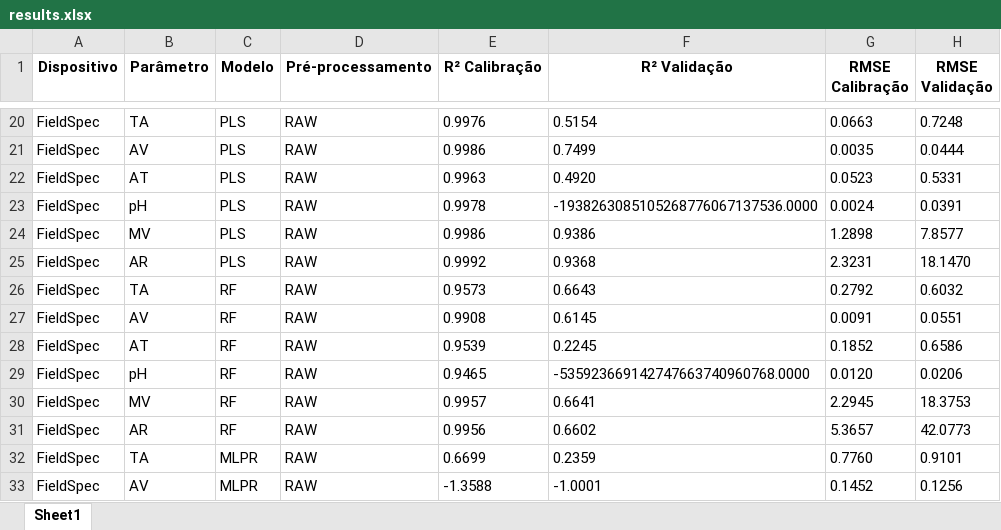
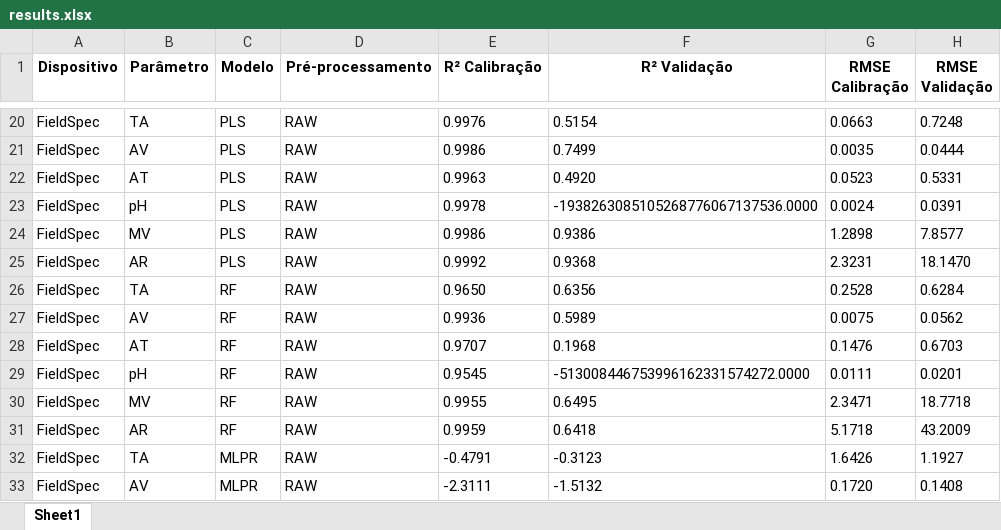
Before and after one commit to xndrxssx/field_spec_data_tests, an Excel workbook: results.xlsx, sheet Sheet1, drawn as a sheet; only a part is shown, gaps mark what is left out; values as stored, in another font and other column widths than the file's, no borders; the diff covers the shown part only; the diff names each change by its address in the sheet, - before the commit and + after, or states it on an @@ line.

```diff
--- a/results.xlsx (sheet Sheet1)
+++ b/results.xlsx (sheet Sheet1)
-E26 (R² Calibração): 0.9573
+E26 (R² Calibração): 0.9650
-F26 (R² Validação): 0.6643
+F26 (R² Validação): 0.6356
-G26 (RMSE Calibração): 0.2792
+G26 (RMSE Calibração): 0.2528
-H26 (RMSE Validação): 0.6032
+H26 (RMSE Validação): 0.6284
-E27 (R² Calibração): 0.9908
+E27 (R² Calibração): 0.9936
-F27 (R² Validação): 0.6145
+F27 (R² Validação): 0.5989
-G27 (RMSE Calibração): 0.0091
+G27 (RMSE Calibração): 0.0075
-H27 (RMSE Validação): 0.0551
+H27 (RMSE Validação): 0.0562
-E28 (R² Calibração): 0.9539
+E28 (R² Calibração): 0.9707
-F28 (R² Validação): 0.2245
+F28 (R² Validação): 0.1968
-G28 (RMSE Calibração): 0.1852
+G28 (RMSE Calibração): 0.1476
-H28 (RMSE Validação): 0.6586
+H28 (RMSE Validação): 0.6703
-E29 (R² Calibração): 0.9465
+E29 (R² Calibração): 0.9545
-F29 (R² Validação): -535923669142747663740960768.0000
+F29 (R² Validação): -513008446753996162331574272.0000
-G29 (RMSE Calibração): 0.0120
+G29 (RMSE Calibração): 0.0111
-H29 (RMSE Validação): 0.0206
+H29 (RMSE Validação): 0.0201
-E30 (R² Calibração): 0.9957
+E30 (R² Calibração): 0.9955
-F30 (R² Validação): 0.6641
+F30 (R² Validação): 0.6495
-G30 (RMSE Calibração): 2.2945
+G30 (RMSE Calibração): 2.3471
-H30 (RMSE Validação): 18.3753
+H30 (RMSE Validação): 18.7718
-E31 (R² Calibração): 0.9956
+E31 (R² Calibração): 0.9959
-F31 (R² Validação): 0.6602
+F31 (R² Validação): 0.6418
-G31 (RMSE Calibração): 5.3657
+G31 (RMSE Calibração): 5.1718
-H31 (RMSE Validação): 42.0773
+H31 (RMSE Validação): 43.2009
-E32 (R² Calibração): 0.6699
+E32 (R² Calibração): -0.4791
-F32 (R² Validação): 0.2359
+F32 (R² Validação): -0.3123
-G32 (RMSE Calibração): 0.7760
+G32 (RMSE Calibração): 1.6426
-H32 (RMSE Validação): 0.9101
+H32 (RMSE Validação): 1.1927
-E33 (R² Calibração): -1.3588
+E33 (R² Calibração): -2.3111
-F33 (R² Validação): -1.0001
+F33 (R² Validação): -1.5132
-G33 (RMSE Calibração): 0.1452
+G33 (RMSE Calibração): 0.1720
-H33 (RMSE Validação): 0.1256
+H33 (RMSE Validação): 0.1408
```
Also changed, not shown: 160 edited cells elsewhere in this sheet, 4 other files.
